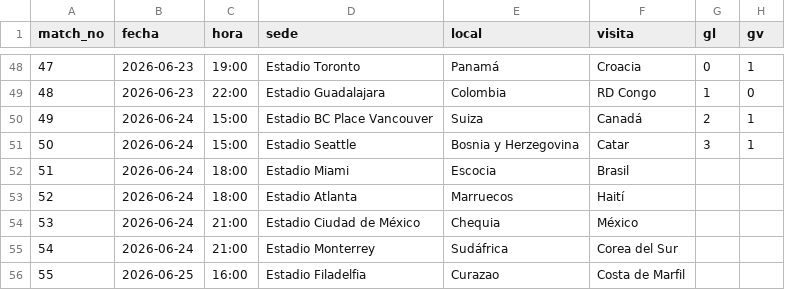
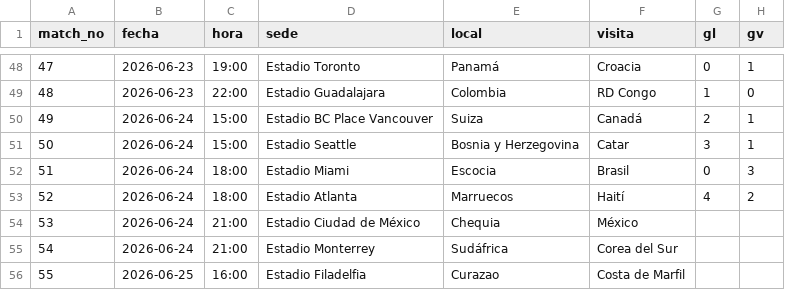
Before and after one commit to BorisTapiaV/quiniela-mundial-2026, a CSV file: data/resultados.csv, drawn as a sheet; only a part is shown, gaps mark what is left out.

```diff
--- a/data/resultados.csv
+++ b/data/resultados.csv
@@ -51,4 +51,4 @@ match_no,fecha,hora,sede,local,visita,gl,gv
 50,2026-06-24,15:00,Estadio Seattle,Bosnia y Herzegovina,Catar,3,1
-51,2026-06-24,18:00,Estadio Miami,Escocia,Brasil,,
-52,2026-06-24,18:00,Estadio Atlanta,Marruecos,Haití,,
+51,2026-06-24,18:00,Estadio Miami,Escocia,Brasil,0,3
+52,2026-06-24,18:00,Estadio Atlanta,Marruecos,Haití,4,2
 53,2026-06-24,21:00,Estadio Ciudad de México,Chequia,México,,
```
Also changed, not shown: 7 other files.
